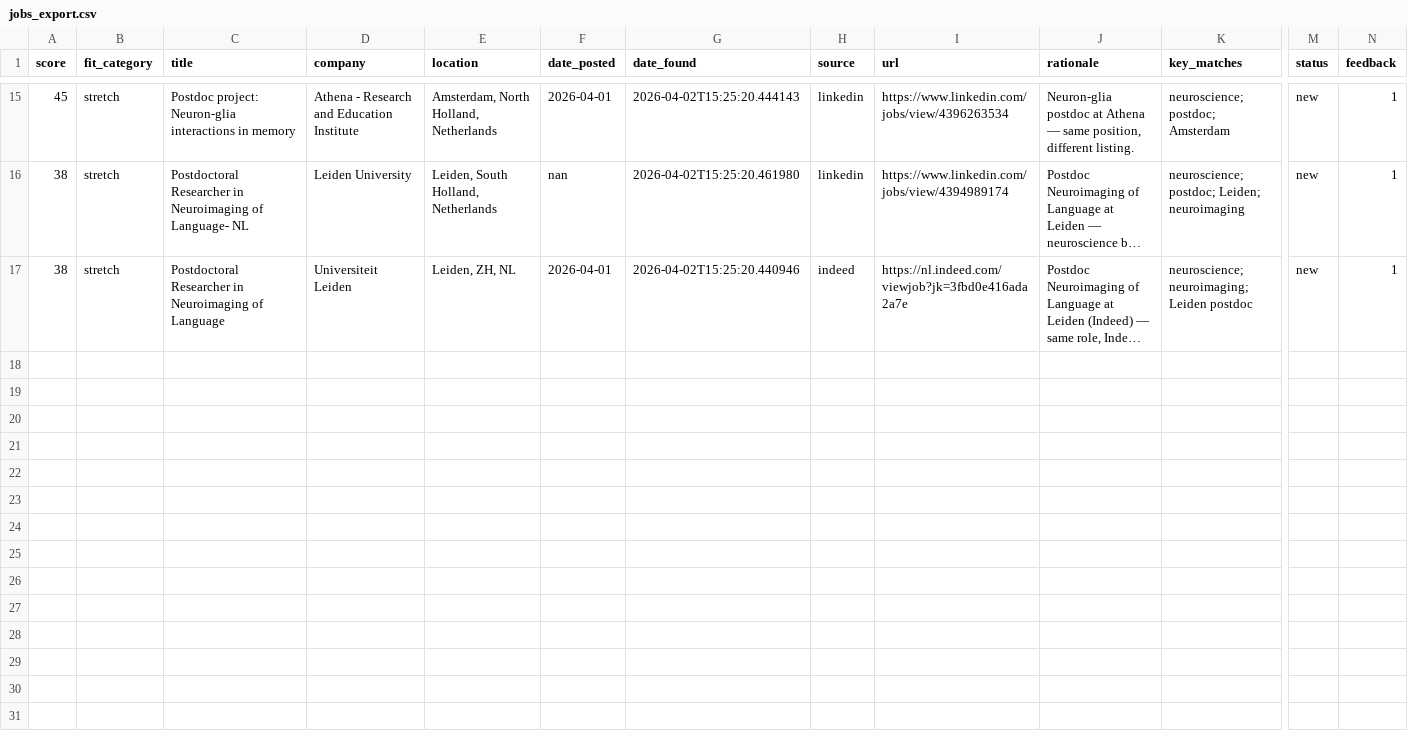
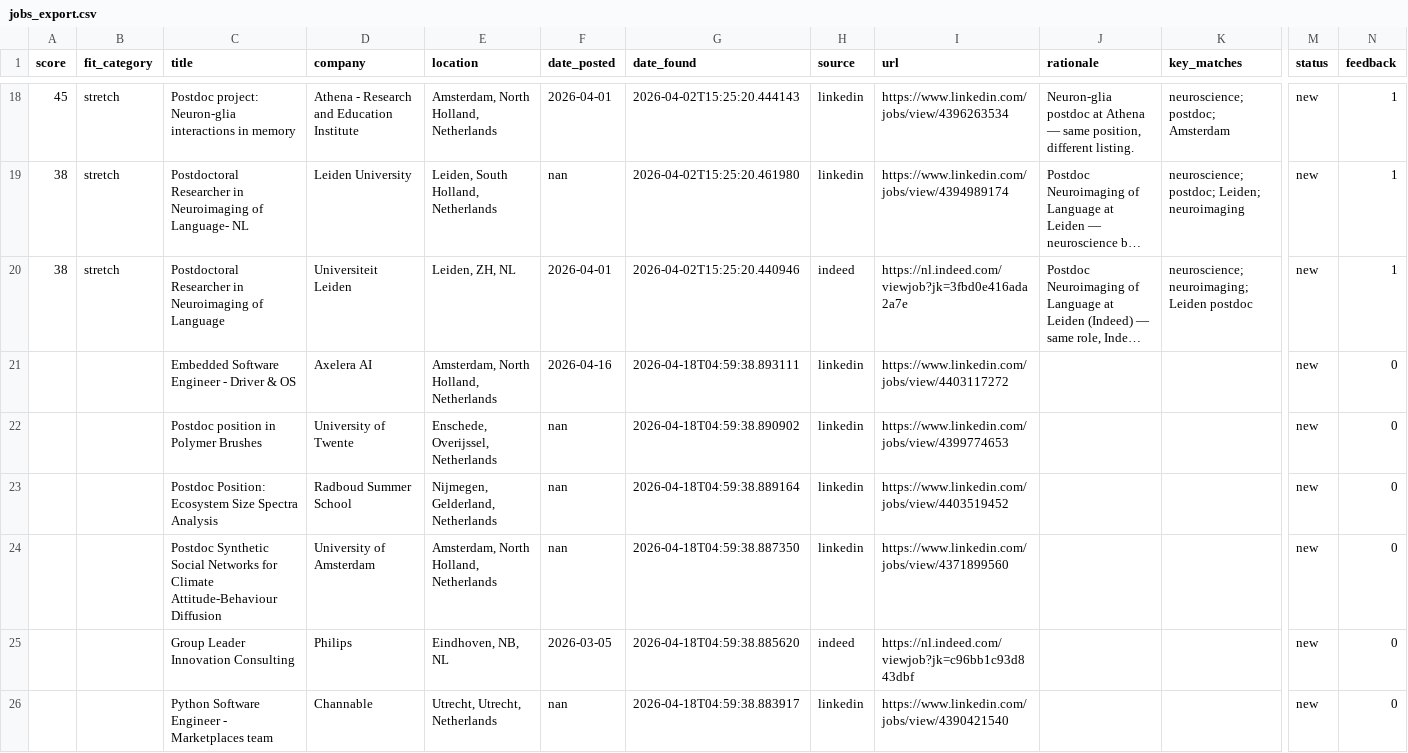
Before and after one commit to benefron/job-search-agent, a CSV file: data/jobs_export.csv, drawn as a sheet; only a part is shown, gaps mark what is left out; long unchanged cells end in …; rows hold the shown columns only; the diff covers the shown part only; the diff names each change by its address in the sheet, - before the commit and + after, or states it on an @@ line.

```diff
--- a/data/jobs_export.csv
+++ b/data/jobs_export.csv
+row 21:  |  | Embedded Software Engineer - Driver & OS | Axelera AI | Amsterdam, North Holland, Netherlands | 2026-04-16 | 2026-04-18T04:59:38.893111 | linkedin | https://www.linkedin.com/jobs/view/4403117272 |  |  | new | 0
+row 22:  |  | Postdoc position in Polymer Brushes | University of Twente | Enschede, Overijssel, Netherlands | nan | 2026-04-18T04:59:38.890902 | linkedin | https://www.linkedin.com/jobs/view/4399774653 |  |  | new | 0
+row 23:  |  | Postdoc Position: Ecosystem Size Spectra Analysis | Radboud Summer School | Nijmegen, Gelderland, Netherlands | nan | 2026-04-18T04:59:38.889164 | linkedin | https://www.linkedin.com/jobs/view/4403519452 |  |  | new | 0
+row 24:  |  | Postdoc Synthetic Social Networks for Climate Attitude-Behaviour Diffusion | University of Amsterdam | Amsterdam, North Holland, Netherlands | nan | 2026-04-18T04:59:38.887350 | linkedin | https://www.linkedin.com/jobs/view/4371899560 |  |  | new | 0
+row 25:  |  | Group Leader Innovation Consulting | Philips | Eindhoven, NB, NL | 2026-03-05 | 2026-04-18T04:59:38.885620 | indeed | https://nl.indeed.com/viewjob?jk=c96bb1c93d843dbf |  |  | new | 0
+row 26:  |  | Python Software Engineer - Marketplaces team | Channable | Utrecht, Utrecht, Netherlands | nan | 2026-04-18T04:59:38.883917 | linkedin | https://www.linkedin.com/jobs/view/4390421540 |  |  | new | 0
```
Also changed, not shown: 9 added rows elsewhere in this file, 4 other files.
